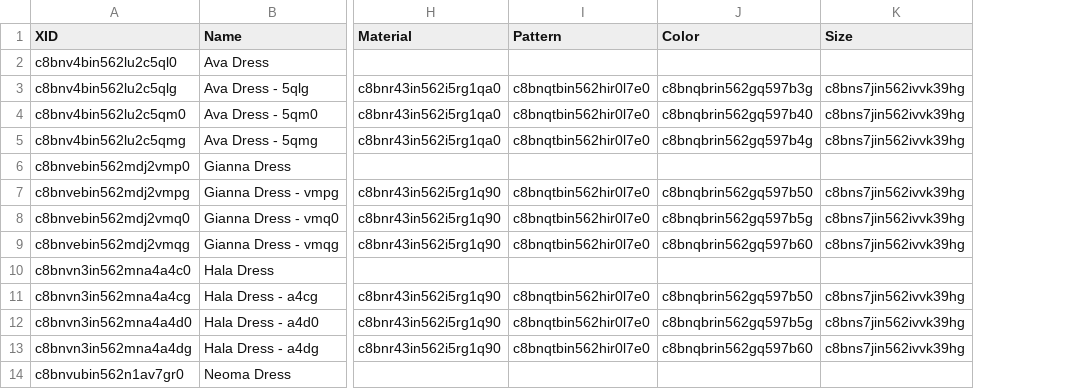
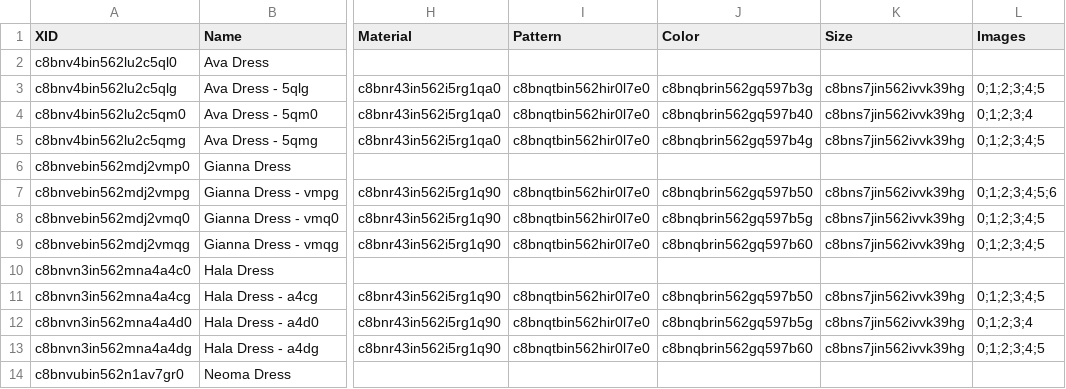
Before and after one commit to hokonco/assets, a CSV file: ogest/data/products.csv, drawn as a sheet; only a part is shown, gaps mark what is left out; the diff names each change by its address in the sheet, - before the commit and + after, or states it on an @@ line.

```diff
--- a/ogest/data/products.csv
+++ b/ogest/data/products.csv
+column L (Images), rows 3-13: 0;1;2;3;4;5 | 0;1;2;3;4 | 0;1;2;3;4;5 |  | 0;1;2;3;4;5;6 | 0;1;2;3;4;5 | 0;1;2;3;4;5 |  | 0;1;2;3;4;5 | 0;1;2;3;4 | 0;1;2;3;4;5
```
Also changed, not shown: 56 other files.
